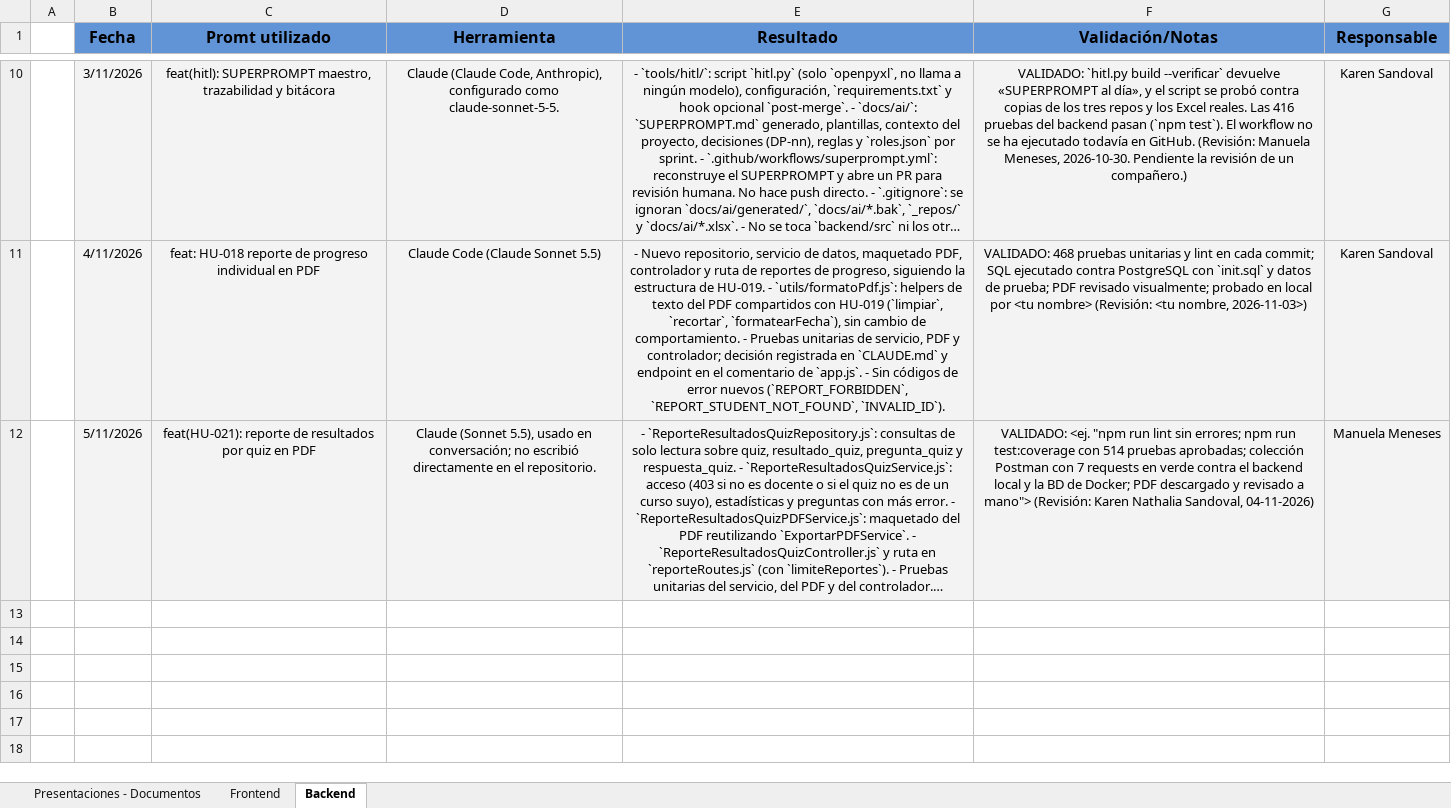
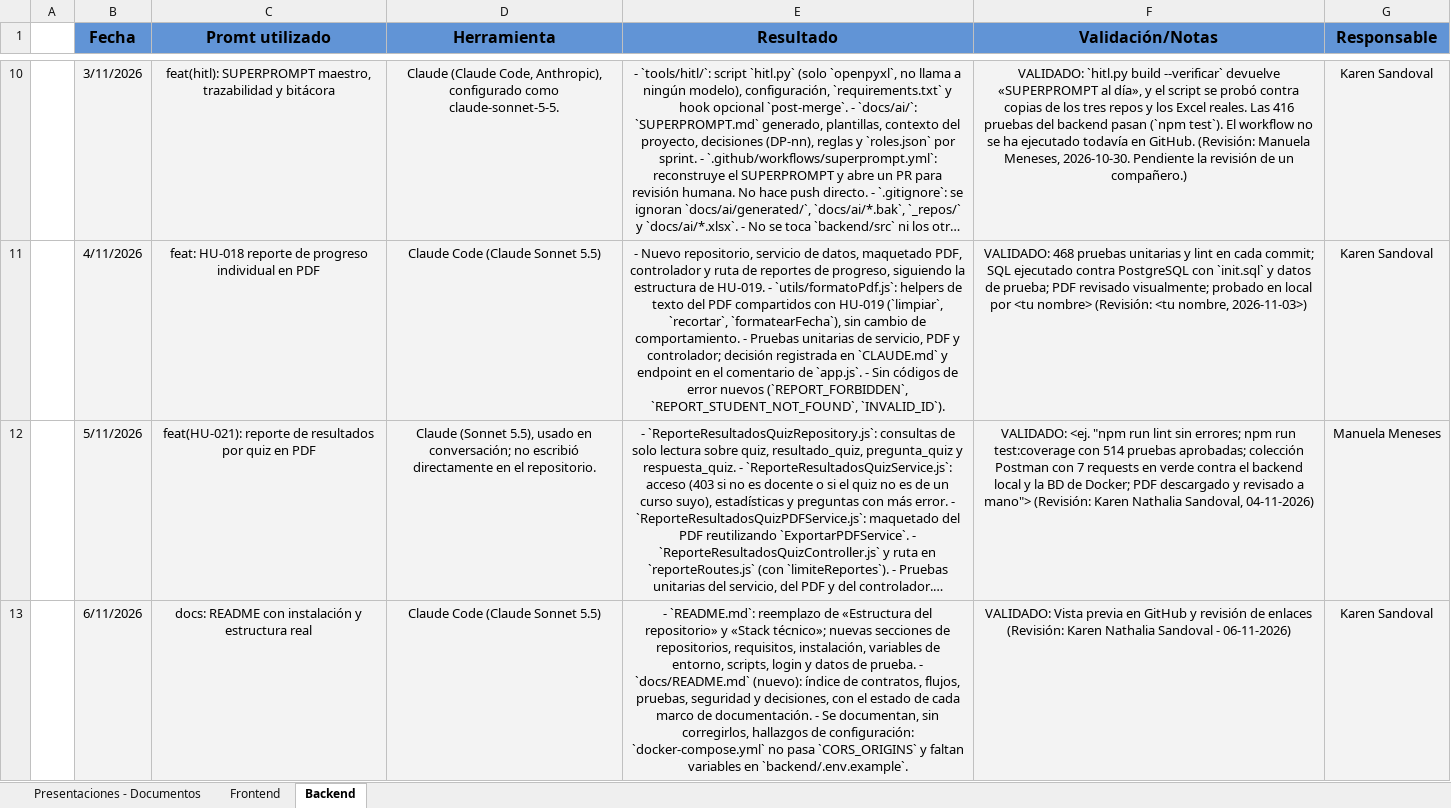
Before and after one commit to wsernam/A-Walking-Dictionary-NovaCode-Back-end, an Excel workbook: docs/ai/Bitacora_de_prompts.xlsx, sheet Backend, drawn as a sheet; only a part is shown, gaps mark what is left out; long unchanged cells end in …; values as stored, in another font and other column widths than the file's, no borders; table styles not drawn; the diff names each change by its address in the sheet, - before the commit and + after, or states it on an @@ line.

```diff
--- a/docs/ai/Bitacora_de_prompts.xlsx (sheet Backend)
+++ b/docs/ai/Bitacora_de_prompts.xlsx (sheet Backend)
+row 13:  | 6/11/2026 | docs: README con instalación y estructura real | Claude Code (Claude Sonnet 5.5) | - `README.md`: reemplazo de «Estructura del repositorio» y «Stack técnico»; nuevas secciones de repositorios, requisitos, instalación, variables de entorno, scripts, login y datos de prueba. - `docs/README.md` (nuevo): índice de contratos, flujos, pruebas, seguridad y decisiones, con el estado de cada marco de documentación. - Se documentan, sin corregirlos, hallazgos de configuración: `docker-compose.yml` no pasa `CORS_ORIGINS` y faltan variables en `backend/.env.example`. | VALIDADO: Vista previa en GitHub y revisión de enlaces (Revisión: Karen Nathalia Sandoval - 06-11-2026) | Karen Sandoval
```
Also changed, not shown: 2 other files.
